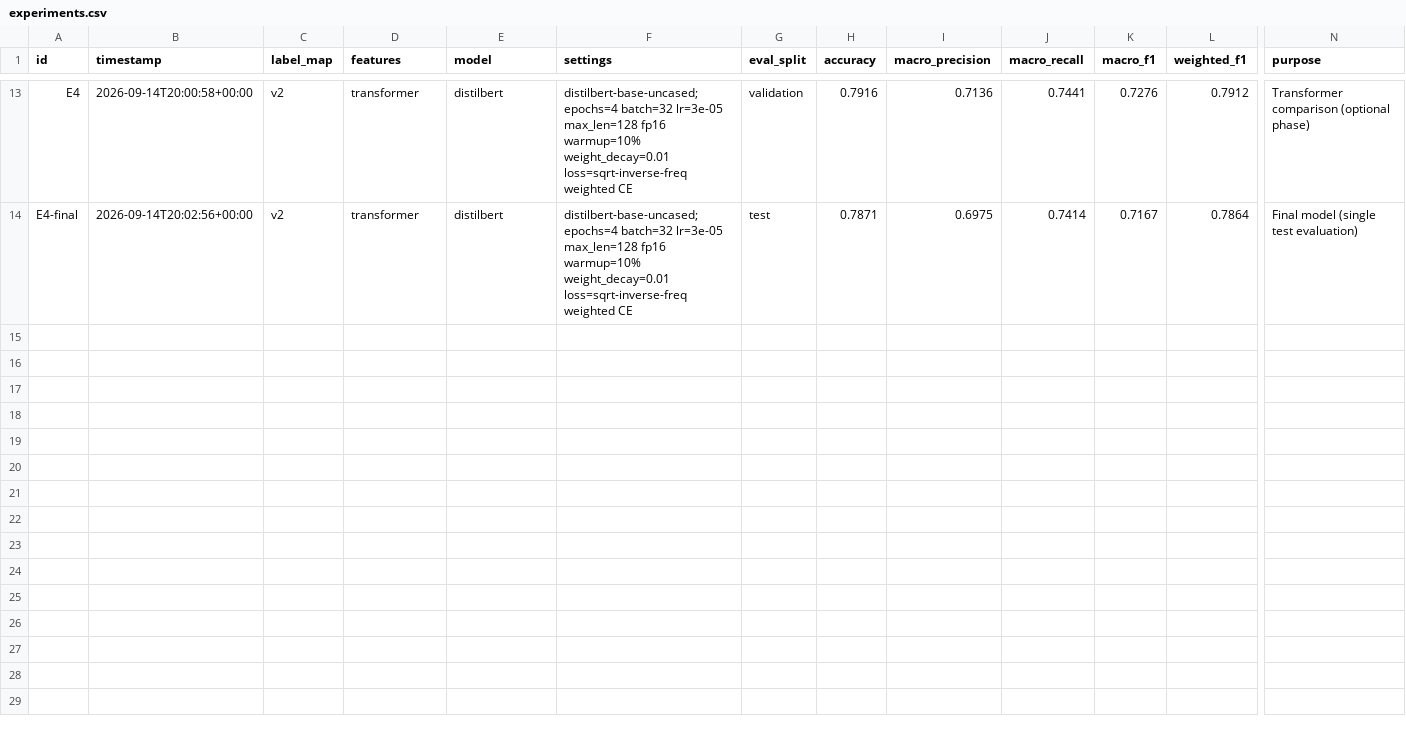
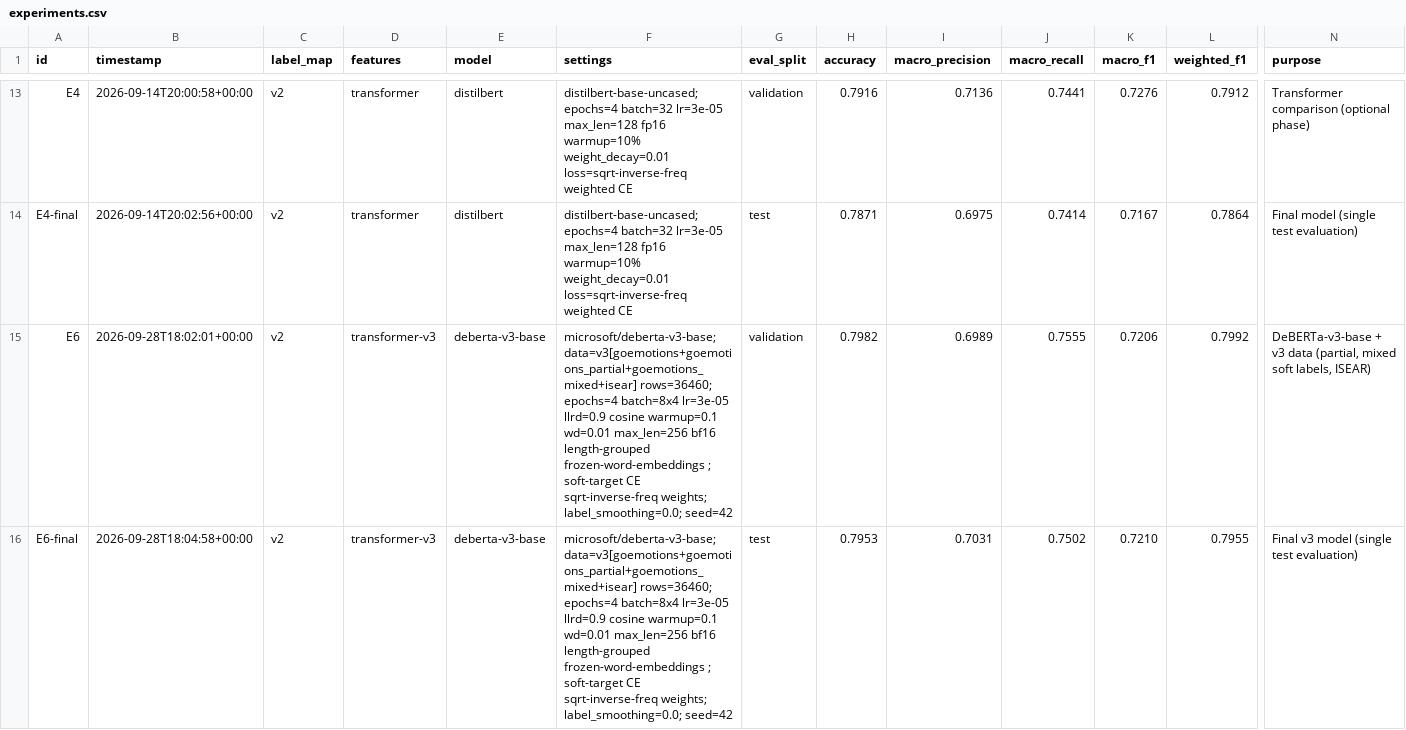
Before and after one commit to FaheemRafiq/emotion-classifier, a CSV file: reports/metrics/experiments.csv, drawn as a sheet; only a part is shown, gaps mark what is left out; rows hold the shown columns only; the diff names each change by its address in the sheet, - before the commit and + after, or states it on an @@ line.

```diff
--- a/reports/metrics/experiments.csv
+++ b/reports/metrics/experiments.csv
+row 15: E6 | 2026-09-28T18:02:01+00:00 | v2 | transformer-v3 | deberta-v3-base | microsoft/deberta-v3-base; data=v3[goemotions+goemotions_partial+goemotions_mixed+isear] rows=36460; epochs=4 batch=8x4 lr=3e-05 llrd=0.9 cosine warmup=0.1 wd=0.01 max_len=256 bf16 length-grouped frozen-word-embeddings ; soft-target CE sqrt-inverse-freq weights; label_smoothing=0.0; seed=42 | validation | 0.7982 | 0.6989 | 0.7555 | 0.7206 | 0.7992 | DeBERTa-v3-base + v3 data (partial, mixed soft labels, ISEAR)
+row 16: E6-final | 2026-09-28T18:04:58+00:00 | v2 | transformer-v3 | deberta-v3-base | microsoft/deberta-v3-base; data=v3[goemotions+goemotions_partial+goemotions_mixed+isear] rows=36460; epochs=4 batch=8x4 lr=3e-05 llrd=0.9 cosine warmup=0.1 wd=0.01 max_len=256 bf16 length-grouped frozen-word-embeddings ; soft-target CE sqrt-inverse-freq weights; label_smoothing=0.0; seed=42 | test | 0.7953 | 0.7031 | 0.7502 | 0.7210 | 0.7955 | Final v3 model (single test evaluation)
```
Also changed, not shown: 26 other files.
